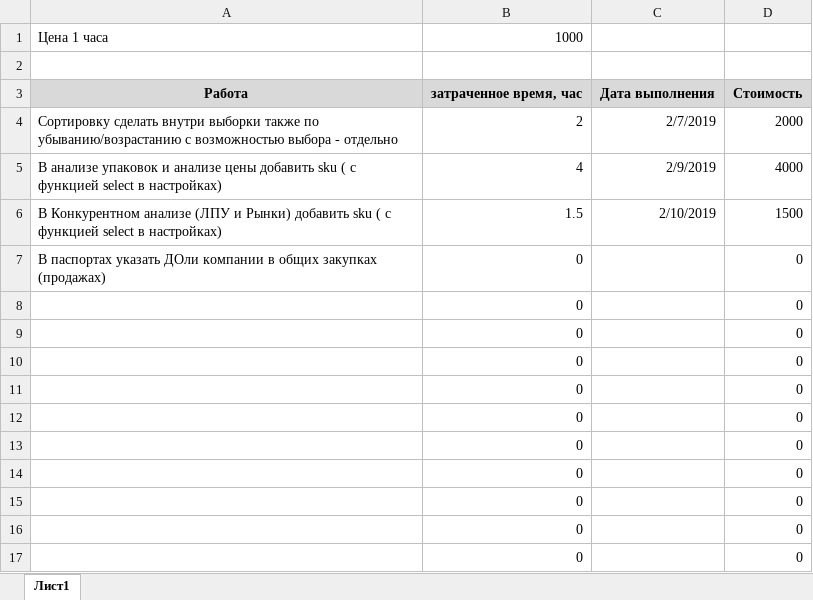
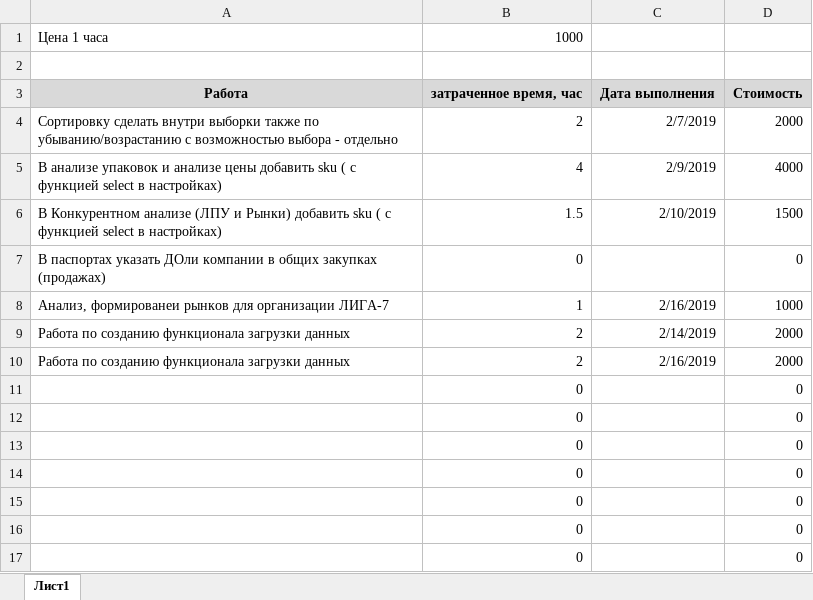
Before and after one commit to mitshel/TakedaAnalitic, an Excel workbook: DOC/Timeline/TimeLine.xlsx, sheet Лист1, drawn as a sheet; only a part is shown; values as stored, in another font and other column widths than the file's, no borders; removed rows and columns are numbered as before the commit, all else as after; the diff names each change by its address in the sheet, - before the commit and + after, or states it on an @@ line.

```diff
--- a/DOC/Timeline/TimeLine.xlsx (sheet Лист1)
+++ b/DOC/Timeline/TimeLine.xlsx (sheet Лист1)
-row 8:  | 0 |  | 0
-row 9:  | 0 |  | 0
-row 10:  | 0 |  | 0
+row 8: Анализ, формированеи рынков для организации ЛИГА-7 | 1 | 2/16/2019 | 1000
+row 9: Работа по созданию функционала загрузки данных | 2 | 2/14/2019 | 2000
+row 10: Работа по созданию функционала загрузки данных | 2 | 2/16/2019 | 2000
```
Also changed, not shown: 14 other files.
